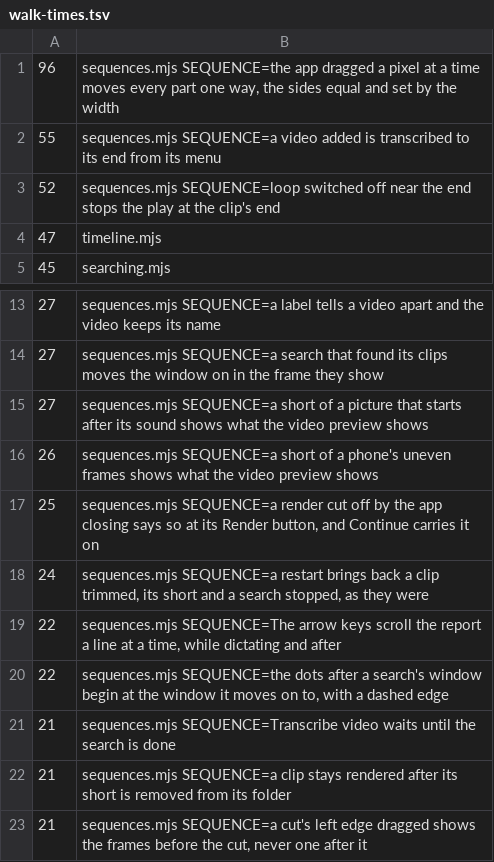
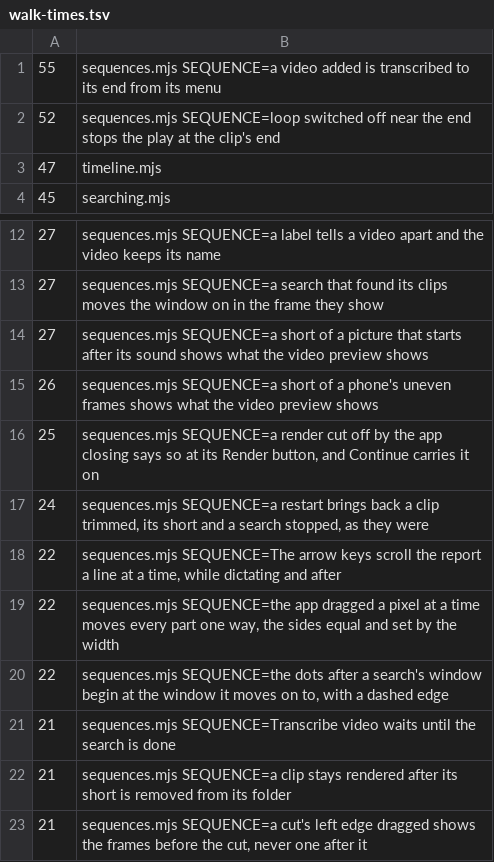
Before and after one commit to timmrkz/framefairy, a TSV file: frontend/preview/walks/walk-times.tsv, drawn as a sheet; only a part is shown, gaps mark what is left out.

```diff
--- a/frontend/preview/walks/walk-times.tsv
+++ b/frontend/preview/walks/walk-times.tsv
@@ -1,2 +1 @@
- 96	sequences.mjs SEQUENCE=the app dragged a pixel at a time moves every part one way, the sides equal and set by the width
  55	sequences.mjs SEQUENCE=a video added is transcribed to its end from its menu
@@ -19,2 +18,3 @@
  22	sequences.mjs SEQUENCE=The arrow keys scroll the report a line at a time, while dictating and after
+ 22	sequences.mjs SEQUENCE=the app dragged a pixel at a time moves every part one way, the sides equal and set by the width
  22	sequences.mjs SEQUENCE=the dots after a search's window begin at the window it moves on to, with a dashed edge
```
Also changed, not shown: 3 other files.
